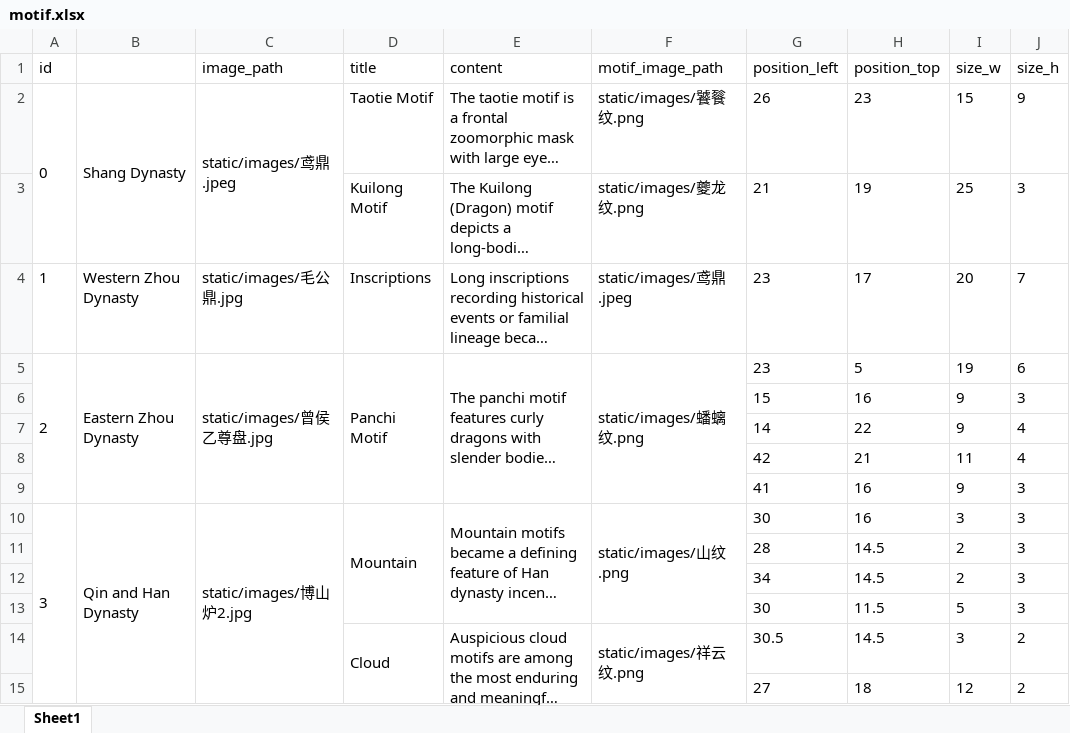
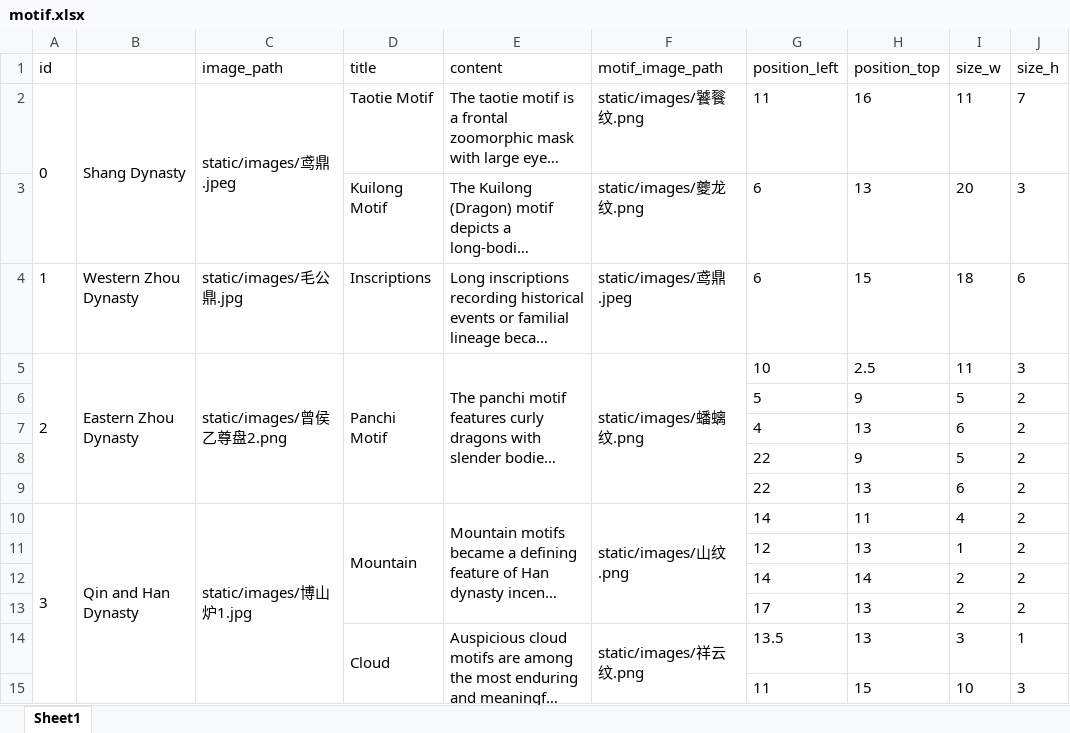
Before and after one commit to 77889itsme/bronze-clocks, an Excel workbook: data/motif.xlsx, sheet Sheet1, drawn as a sheet; long unchanged cells end in …; values as stored, in another font and other column widths than the file's, no borders; removed rows and columns are numbered as before the commit, all else as after; the diff names each change by its address in the sheet, - before the commit and + after, or states it on an @@ line.

Commit message:
data: update data

```diff
--- a/data/motif.xlsx (sheet Sheet1)
+++ b/data/motif.xlsx (sheet Sheet1)
-G2 (position_left): 26
+G2 (position_left): 11
-H2 (position_top): 23
+H2 (position_top): 16
-I2 (size_w): 15
+I2 (size_w): 11
-J2 (size_h): 9
+J2 (size_h): 7
-G3 (position_left): 21
+G3 (position_left): 6
-H3 (position_top): 19
+H3 (position_top): 13
-I3 (size_w): 25
+I3 (size_w): 20
-G4 (position_left): 23
+G4 (position_left): 6
-H4 (position_top): 17
+H4 (position_top): 15
-I4 (size_w): 20
+I4 (size_w): 18
-J4 (size_h): 7
+J4 (size_h): 6
-C5 (image_path): static/images/曾侯乙尊盘.jpg
+C5 (image_path): static/images/曾侯乙尊盘2.png
-G5 (position_left): 23
+G5 (position_left): 10
-H5 (position_top): 5
+H5 (position_top): 2.5
-I5 (size_w): 19
+I5 (size_w): 11
-J5 (size_h): 6
+J5 (size_h): 3
-row 6:  |  |  |  |  |  | 15 | 16 | 9 | 3
-row 7:  |  |  |  |  |  | 14 | 22 | 9 | 4
-row 8:  |  |  |  |  |  | 42 | 21 | 11 | 4
-row 9:  |  |  |  |  |  | 41 | 16 | 9 | 3
+row 6:  |  |  |  |  |  | 5 | 9 | 5 | 2
+row 7:  |  |  |  |  |  | 4 | 13 | 6 | 2
+row 8:  |  |  |  |  |  | 22 | 9 | 5 | 2
+row 9:  |  |  |  |  |  | 22 | 13 | 6 | 2
-C10 (image_path): static/images/博山炉2.jpg
+C10 (image_path): static/images/博山炉1.jpg
-G10 (position_left): 30
+G10 (position_left): 14
-H10 (position_top): 16
+H10 (position_top): 11
-I10 (size_w): 3
+I10 (size_w): 4
-J10 (size_h): 3
+J10 (size_h): 2
-row 11:  |  |  |  |  |  | 28 | 14.5 | 2 | 3
-row 12:  |  |  |  |  |  | 34 | 14.5 | 2 | 3
-row 13:  |  |  |  |  |  | 30 | 11.5 | 5 | 3
+row 11:  |  |  |  |  |  | 12 | 13 | 1 | 2
+row 12:  |  |  |  |  |  | 14 | 14 | 2 | 2
+row 13:  |  |  |  |  |  | 17 | 13 | 2 | 2
-G14 (position_left): 30.5
+G14 (position_left): 13.5
-H14 (position_top): 14.5
+H14 (position_top): 13
-J14 (size_h): 2
+J14 (size_h): 1
-row 15:  |  |  |  |  |  | 27 | 18 | 12 | 2
+row 15:  |  |  |  |  |  | 11 | 15 | 10 | 3
```
Also changed, not shown: 8 other files.
